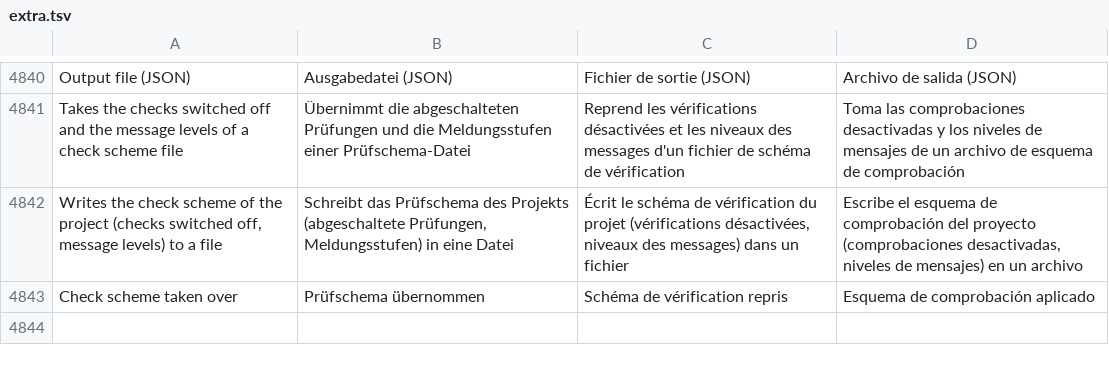
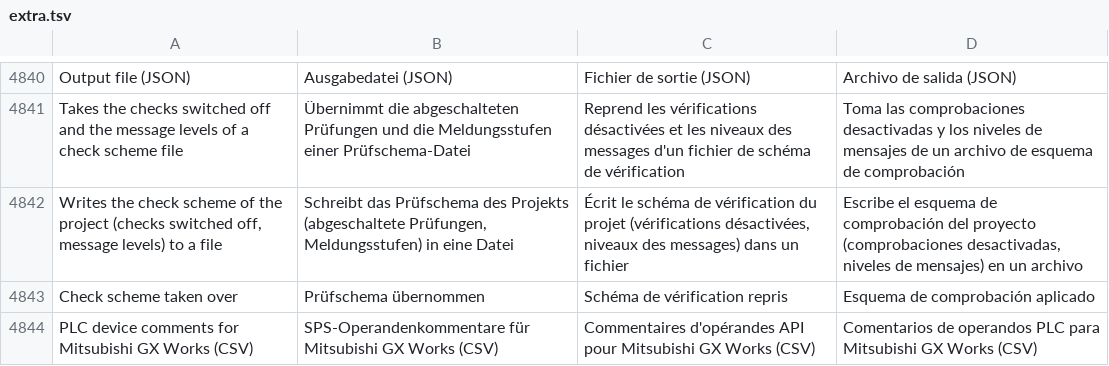
Before and after one commit to JukkaJor/OpenECraft, a TSV file: crates/openecraft-i18n/src/catalog/extra.tsv, drawn as a sheet; only a part is shown, gaps mark what is left out; the diff names each change by its address in the sheet, - before the commit and + after, or states it on an @@ line.

```diff
--- a/crates/openecraft-i18n/src/catalog/extra.tsv
+++ b/crates/openecraft-i18n/src/catalog/extra.tsv
+row 4844: PLC device comments for Mitsubishi GX Works (CSV) | SPS-Operandenkommentare für Mitsubishi GX Works (CSV) | Commentaires d'opérandes API pour Mitsubishi GX Works (CSV) | Comentarios de operandos PLC para Mitsubishi GX Works (CSV)
```
Also changed, not shown: 5 other files.
